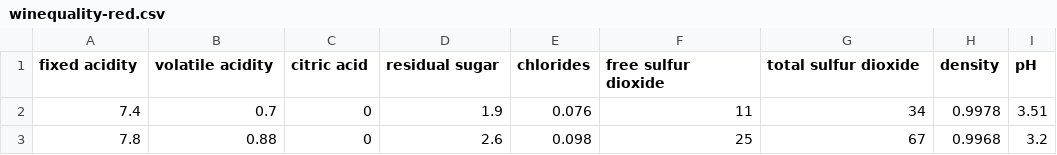
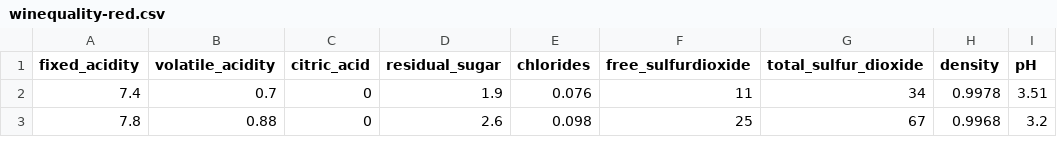
Before and after one commit to Carliimera/md, a CSV file: winequality-red.csv, drawn as a sheet; only a part is shown; the diff names each change by its address in the sheet, - before the commit and + after, or states it on an @@ line.

Commit message:
Update winequality-red.csv

```diff
--- a/winequality-red.csv
+++ b/winequality-red.csv
-A1: fixed acidity
+A1: fixed_acidity
-B1: volatile acidity
+B1: volatile_acidity
-C1: citric acid
+C1: citric_acid
-D1: residual sugar
+D1: residual_sugar
-F1: free sulfur dioxide
+F1: free_sulfurdioxide
-G1: total sulfur dioxide
+G1: total_sulfur_dioxide
```
